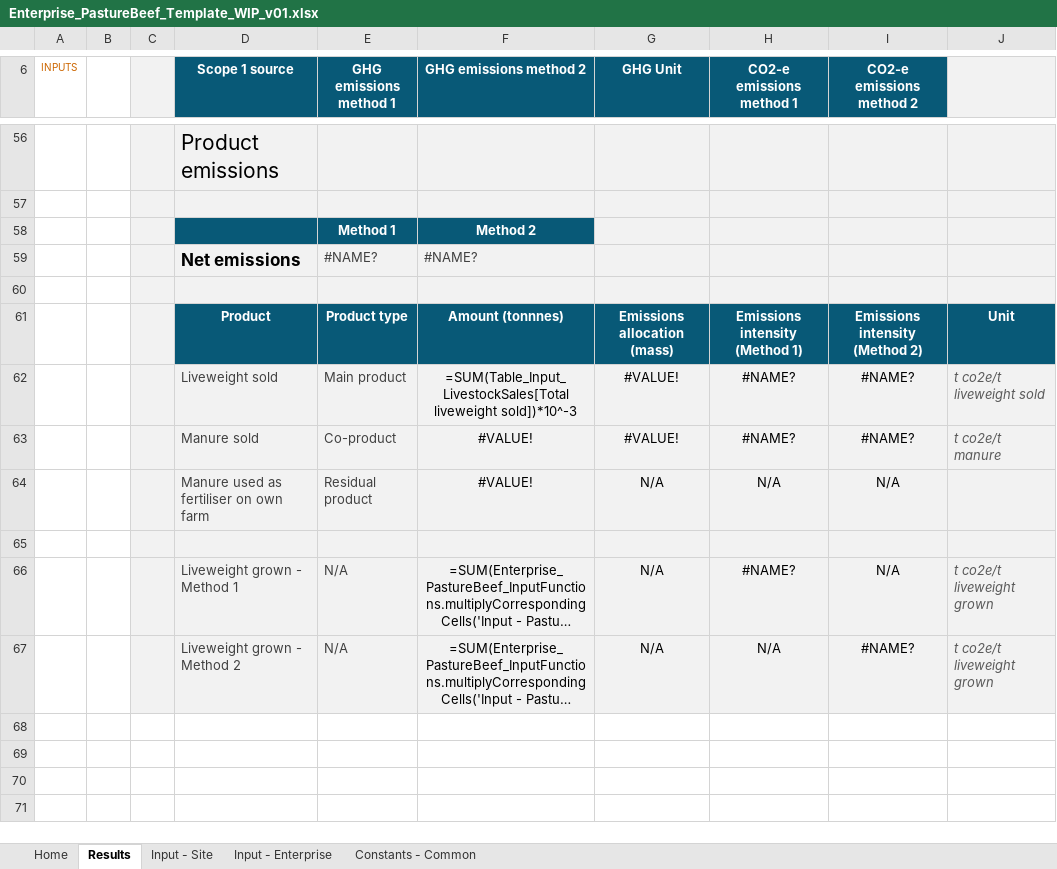
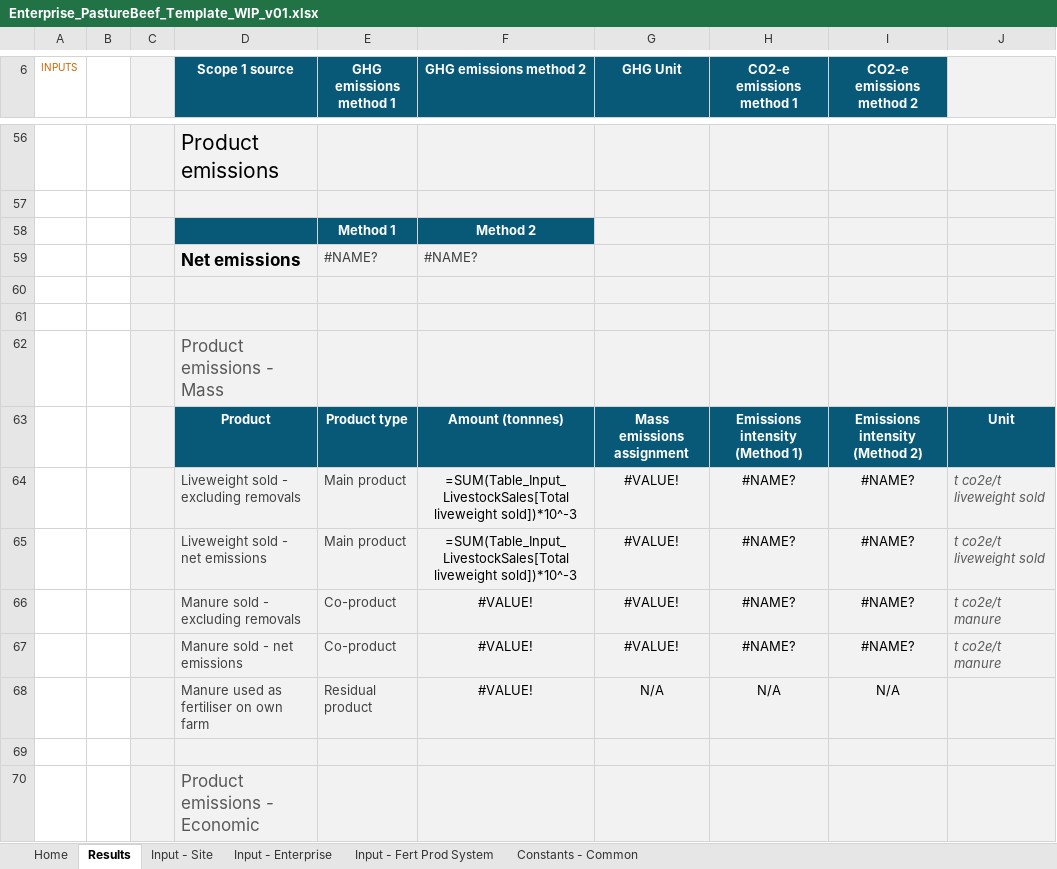
Before and after one commit to mrpaulkotz/GAF-VEERG-Functions, an Excel workbook: Excel/Enterprises/Enterprise_PastureBeef_Template_WIP_v01.xlsx, sheet Results, drawn as a sheet; only a part is shown, gaps mark what is left out; the shorter side is filled out with more unchanged rows; long unchanged cells end in …; values as stored, in another font and other column widths than the file's, no borders; charts and pictures not drawn; addresses are those after the commit; the diff covers the shown part only; the diff names each change by its address in the sheet, - before the commit and + after, or states it on an @@ line.

Commit message:
fertiliser prod system for enterprises

```diff
--- a/Excel/Enterprises/Enterprise_PastureBeef_Template_WIP_v01.xlsx (sheet Results)
+++ b/Excel/Enterprises/Enterprise_PastureBeef_Template_WIP_v01.xlsx (sheet Results)
+sheet tab: Input - Fert Prod System
+row 61: (empty)
+row 62:  |  |  | Product emissions - Mass
-G63 (GHG Unit): Emissions allocation (mass)
+G63 (GHG Unit): Mass emissions assignment
+row 64:  |  |  | Liveweight sold - excluding removals | Main product | =SUM(Table_Input_LivestockSales[Total liveweight sold])*10^-3 | #VALUE! | #NAME? | #NAME? | t co2e/t liveweight sold
-D65 (Scope 1 source): Liveweight sold
+D65 (Scope 1 source): Liveweight sold - net emissions
+row 66:  |  |  | Manure sold - excluding removals | Co-product | #VALUE! | #VALUE! | #NAME? | #NAME? | t co2e/t manure
-D67 (Scope 1 source): Manure sold
+D67 (Scope 1 source): Manure sold - net emissions
+row 70:  |  |  | Product emissions - Economic
```
Also changed, not shown: 9 added rows and 4 edited cells elsewhere in this sheet, formulas that keep their value, charts or pictures, Excel/6_AgriculturalResidue_WIP_v03.xlsx, Excel/Enterprises/Enterprise_EnvironmentalPlantings_WIP_v01.xlsx, 12 other files.
